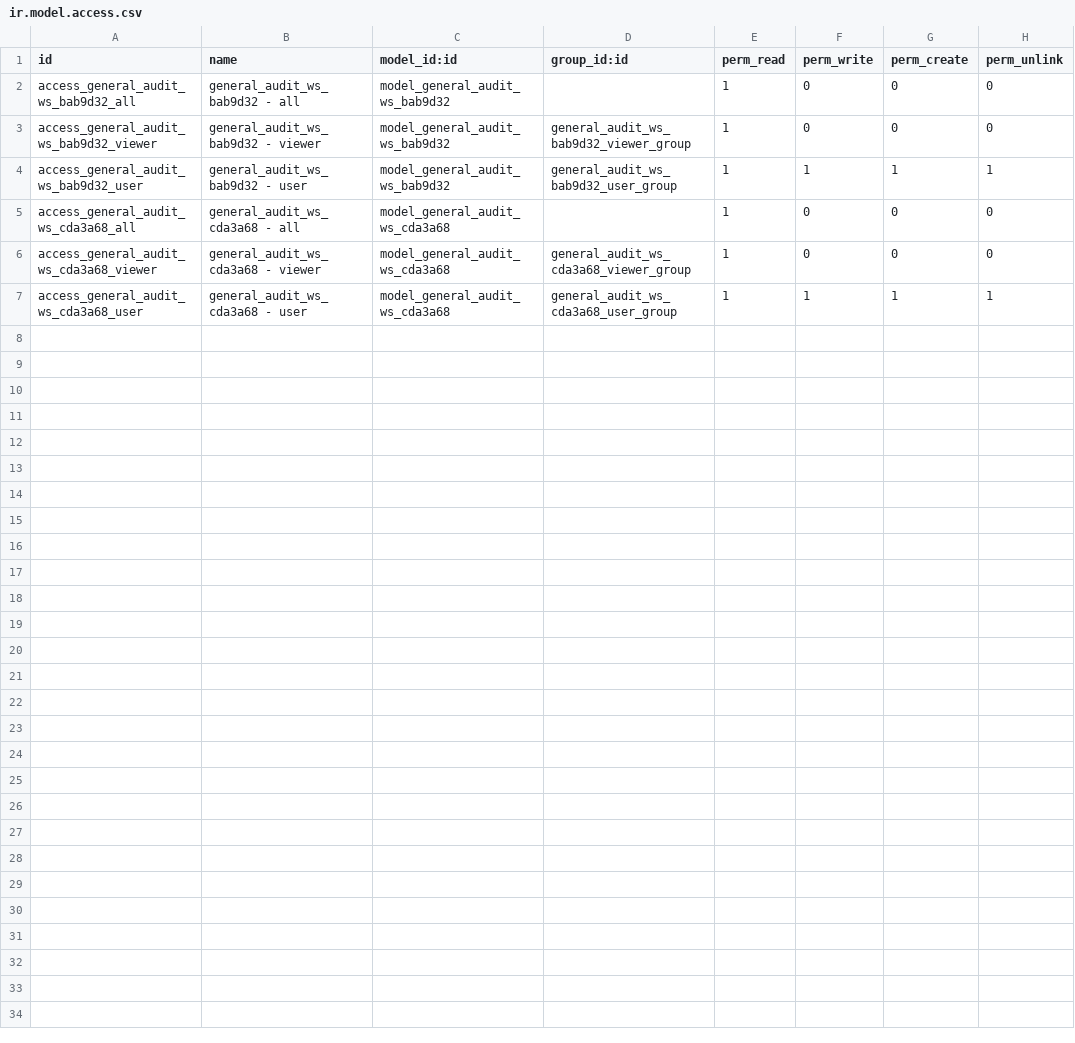
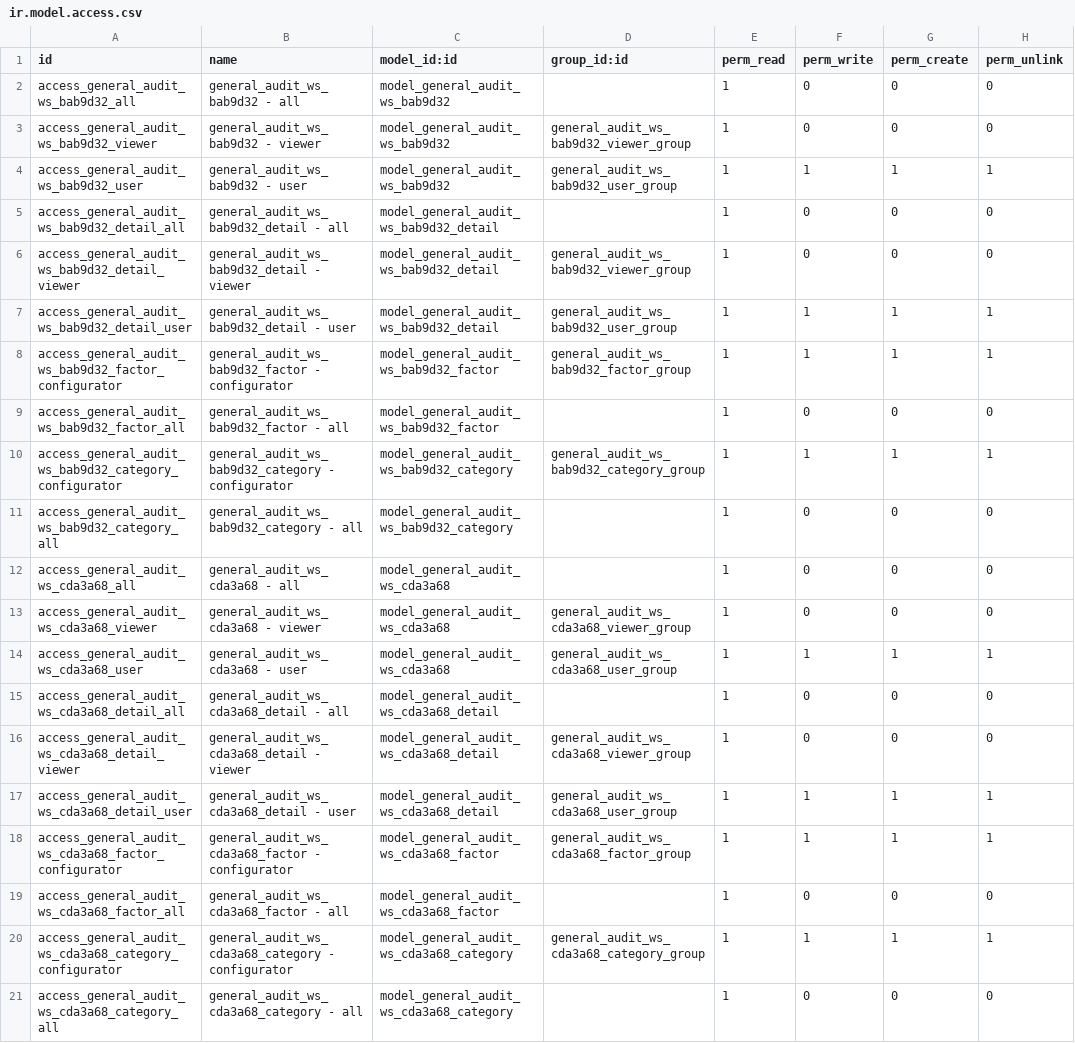
Before and after one commit to open-synergy/ssi-general-audit, a CSV file: ssi_general_audit_worksheet_expert/security/ir.model.access.csv, drawn as a sheet.

Commit message:
[UPD] Menyelesaikan auditor dan management expert

```diff
--- a/ssi_general_audit_worksheet_expert/security/ir.model.access.csv
+++ b/ssi_general_audit_worksheet_expert/security/ir.model.access.csv
@@ -4,2 +4,9 @@ access_general_audit_ws_bab9d32_viewer,general_audit_ws_bab9d32 - viewer,model_g
 access_general_audit_ws_bab9d32_user,general_audit_ws_bab9d32 - user,model_general_audit_ws_bab9d32,general_audit_ws_bab9d32_user_group,1,1,1,1
+access_general_audit_ws_bab9d32_detail_all,general_audit_ws_bab9d32_detail - all,model_general_audit_ws_bab9d32_detail,,1,0,0,0
+access_general_audit_ws_bab9d32_detail_viewer,general_audit_ws_bab9d32_detail - viewer,model_general_audit_ws_bab9d32_detail,general_audit_ws_bab9d32_viewer_group,1,0,0,0
+access_general_audit_ws_bab9d32_detail_user,general_audit_ws_bab9d32_detail - user,model_general_audit_ws_bab9d32_detail,general_audit_ws_bab9d32_user_group,1,1,1,1
+access_general_audit_ws_bab9d32_factor_configurator,general_audit_ws_bab9d32_factor - configurator,model_general_audit_ws_bab9d32_factor,general_audit_ws_bab9d32_factor_group,1,1,1,1
+access_general_audit_ws_bab9d32_factor_all,general_audit_ws_bab9d32_factor - all,model_general_audit_ws_bab9d32_factor,,1,0,0,0
+access_general_audit_ws_bab9d32_category_configurator,general_audit_ws_bab9d32_category - configurator,model_general_audit_ws_bab9d32_category,general_audit_ws_bab9d32_category_group,1,1,1,1
+access_general_audit_ws_bab9d32_category_all,general_audit_ws_bab9d32_category - all,model_general_audit_ws_bab9d32_category,,1,0,0,0
 access_general_audit_ws_cda3a68_all,general_audit_ws_cda3a68 - all,model_general_audit_ws_cda3a68,,1,0,0,0
@@ -7 +14,8 @@ access_general_audit_ws_cda3a68_viewer,general_audit_ws_cda3a68 - viewer,model_g
 access_general_audit_ws_cda3a68_user,general_audit_ws_cda3a68 - user,model_general_audit_ws_cda3a68,general_audit_ws_cda3a68_user_group,1,1,1,1
+access_general_audit_ws_cda3a68_detail_all,general_audit_ws_cda3a68_detail - all,model_general_audit_ws_cda3a68_detail,,1,0,0,0
+access_general_audit_ws_cda3a68_detail_viewer,general_audit_ws_cda3a68_detail - viewer,model_general_audit_ws_cda3a68_detail,general_audit_ws_cda3a68_viewer_group,1,0,0,0
+access_general_audit_ws_cda3a68_detail_user,general_audit_ws_cda3a68_detail - user,model_general_audit_ws_cda3a68_detail,general_audit_ws_cda3a68_user_group,1,1,1,1
+access_general_audit_ws_cda3a68_factor_configurator,general_audit_ws_cda3a68_factor - configurator,model_general_audit_ws_cda3a68_factor,general_audit_ws_cda3a68_factor_group,1,1,1,1
+access_general_audit_ws_cda3a68_factor_all,general_audit_ws_cda3a68_factor - all,model_general_audit_ws_cda3a68_factor,,1,0,0,0
+access_general_audit_ws_cda3a68_category_configurator,general_audit_ws_cda3a68_category - configurator,model_general_audit_ws_cda3a68_category,general_audit_ws_cda3a68_category_group,1,1,1,1
+access_general_audit_ws_cda3a68_category_all,general_audit_ws_cda3a68_category - all,model_general_audit_ws_cda3a68_category,,1,0,0,0
```
Also changed, not shown: 30 other files.
